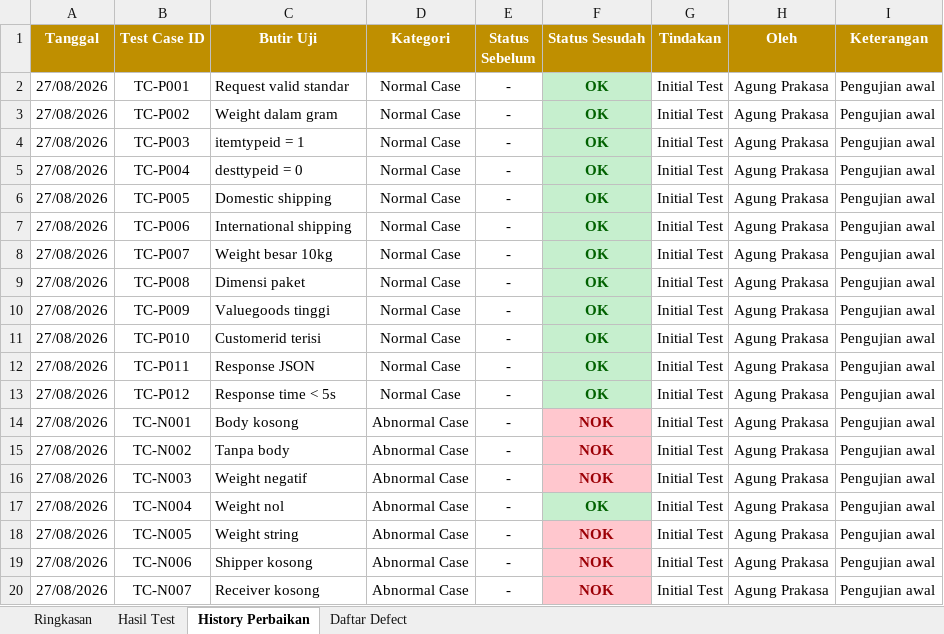
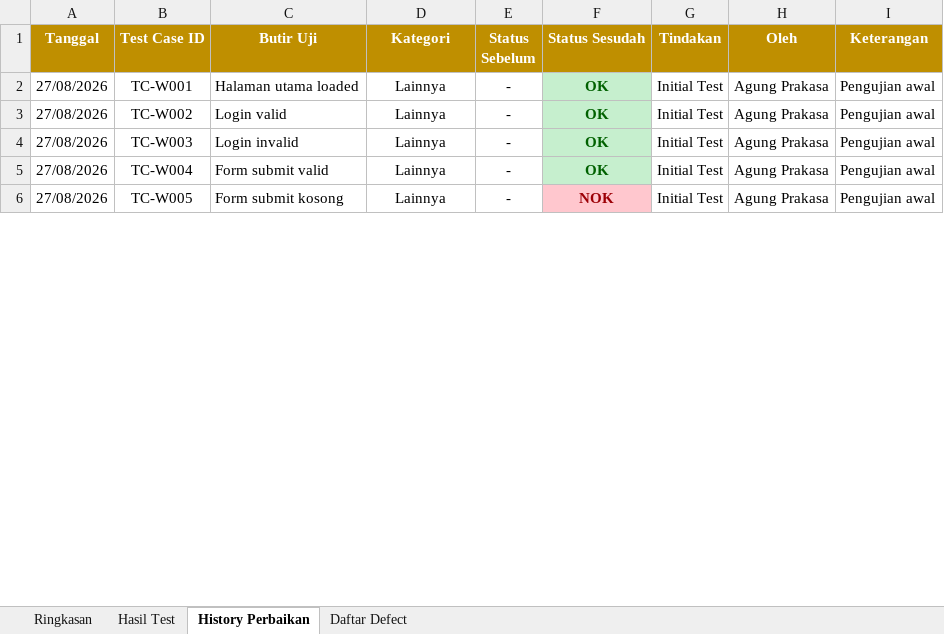
Before and after one commit to agungprakasa/AI-Driven-Blackbox-Web-Testing-End-to-End, an Excel workbook: reports/excel/Laporan-API-Testing-2026-08-27-v3.xlsx, sheet History Perbaikan, drawn as a sheet; only a part is shown; values as stored, in another font and other column widths than the file's, no borders; removed rows and columns are numbered as before the commit, all else as after; the diff covers the shown part only; the diff names each change by its address in the sheet, - before the commit and + after, or states it on an @@ line.

```diff
--- a/reports/excel/Laporan-API-Testing-2026-08-27-v3.xlsx (sheet History Perbaikan)
+++ b/reports/excel/Laporan-API-Testing-2026-08-27-v3.xlsx (sheet History Perbaikan)
-B2 (Test Case ID): TC-P001
+B2 (Test Case ID): TC-W001
-C2 (Butir Uji): Request valid standar
+C2 (Butir Uji): Halaman utama loaded
-D2:D3 (Kategori): Normal Case
+D2:D3 (Kategori): Lainnya
-B3 (Test Case ID): TC-P002
+B3 (Test Case ID): TC-W002
-C3 (Butir Uji): Weight dalam gram
+C3 (Butir Uji): Login valid
-row 4: 27/08/2026 | TC-P003 | itemtypeid = 1 | Normal Case | - | OK | Initial Test | Agung Prakasa | Pengujian awal
-row 5: 27/08/2026 | TC-P004 | desttypeid = 0 | Normal Case | - | OK | Initial Test | Agung Prakasa | Pengujian awal
-row 6: 27/08/2026 | TC-P005 | Domestic shipping | Normal Case | - | OK | Initial Test | Agung Prakasa | Pengujian awal
-row 7: 27/08/2026 | TC-P006 | International shipping | Normal Case | - | OK | Initial Test | Agung Prakasa | Pengujian awal
-row 8: 27/08/2026 | TC-P007 | Weight besar 10kg | Normal Case | - | OK | Initial Test | Agung Prakasa | Pengujian awal
-row 9: 27/08/2026 | TC-P008 | Dimensi paket | Normal Case | - | OK | Initial Test | Agung Prakasa | Pengujian awal
-B4 (Test Case ID): TC-P009
+B4 (Test Case ID): TC-W003
-C4 (Butir Uji): Valuegoods tinggi
+C4 (Butir Uji): Login invalid
-D4 (Kategori): Normal Case
+D4 (Kategori): Lainnya
-row 11: 27/08/2026 | TC-P010 | Customerid terisi | Normal Case | - | OK | Initial Test | Agung Prakasa | Pengujian awal
-row 12: 27/08/2026 | TC-P011 | Response JSON | Normal Case | - | OK | Initial Test | Agung Prakasa | Pengujian awal
-row 13: 27/08/2026 | TC-P012 | Response time < 5s | Normal Case | - | OK | Initial Test | Agung Prakasa | Pengujian awal
-row 14: 27/08/2026 | TC-N001 | Body kosong | Abnormal Case | - | NOK | Initial Test | Agung Prakasa | Pengujian awal
-row 15: 27/08/2026 | TC-N002 | Tanpa body | Abnormal Case | - | NOK | Initial Test | Agung Prakasa | Pengujian awal
-row 16: 27/08/2026 | TC-N003 | Weight negatif | Abnormal Case | - | NOK | Initial Test | Agung Prakasa | Pengujian awal
-B5 (Test Case ID): TC-N004
+B5 (Test Case ID): TC-W004
-C5 (Butir Uji): Weight nol
+C5 (Butir Uji): Form submit valid
-D5:D6 (Kategori): Abnormal Case
+D5:D6 (Kategori): Lainnya
-B6 (Test Case ID): TC-N005
+B6 (Test Case ID): TC-W005
-C6 (Butir Uji): Weight string
+C6 (Butir Uji): Form submit kosong
-row 19: 27/08/2026 | TC-N006 | Shipper kosong | Abnormal Case | - | NOK | Initial Test | Agung Prakasa | Pengujian awal
-row 20: 27/08/2026 | TC-N007 | Receiver kosong | Abnormal Case | - | NOK | Initial Test | Agung Prakasa | Pengujian awal
```
Also changed, not shown: 67 removed rows and 45 edited cells elsewhere in this sheet, sheet Hasil Test, 3 other files.
